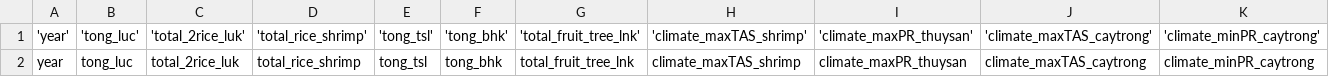
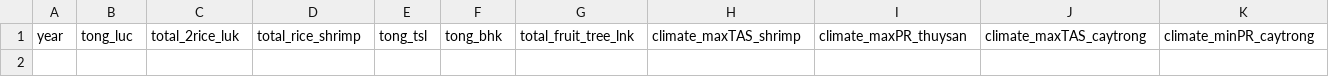
Before and after one commit to project-SIMPLE/simple.CTU.gama, a CSV file: SubsidenceVMD/results/base_0.5_landuse_sim.csv, drawn as a sheet; only a part is shown; rows hold the shown columns only; the diff names each change by its address in the sheet, - before the commit and + after, or states it on an @@ line.

```diff
--- a/SubsidenceVMD/results/base_0.5_landuse_sim.csv
+++ b/SubsidenceVMD/results/base_0.5_landuse_sim.csv
-row 1: 'year' | 'tong_luc' | 'total_2rice_luk' | 'total_rice_shrimp' | 'tong_tsl' | 'tong_bhk' | 'total_fruit_tree_lnk' | 'climate_maxTAS_shrimp' | 'climate_maxPR_thuysan' | 'climate_maxTAS_caytrong' | 'climate_minPR_caytrong'
```
Also changed, not shown: SubsidenceVMD/results/base_0.5_benefit.csv, SubsidenceVMD/results/base_0.5_debt.csv, 12 other files.
